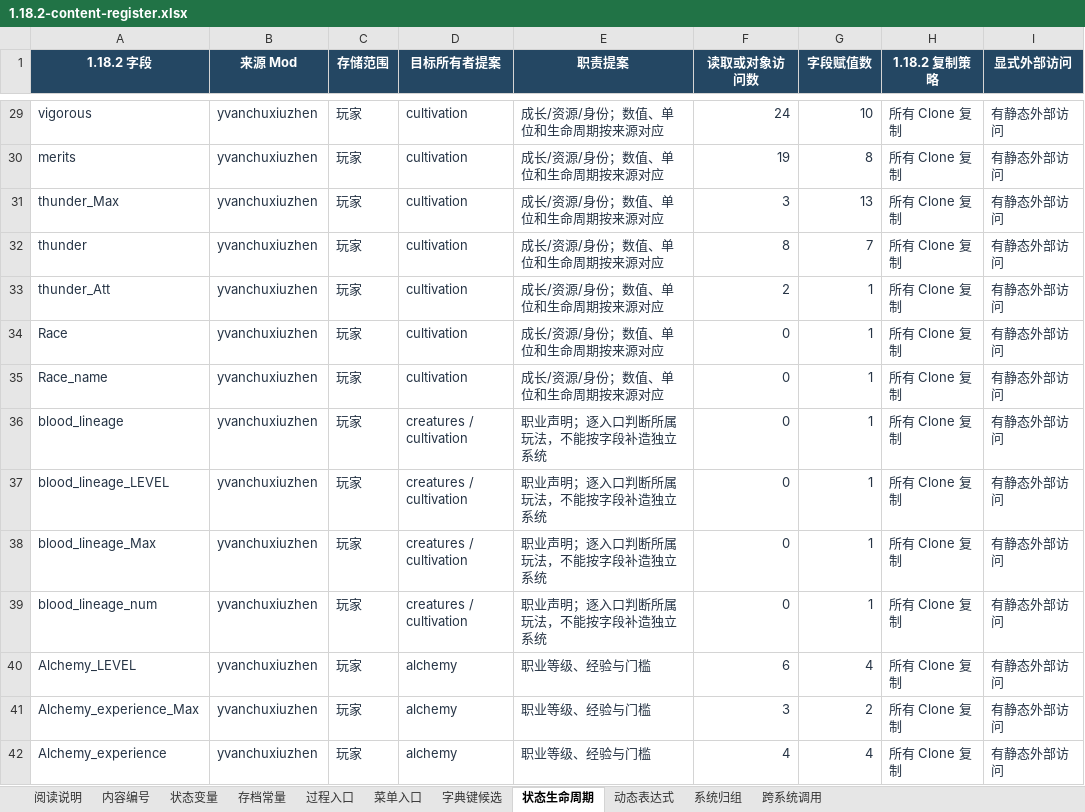
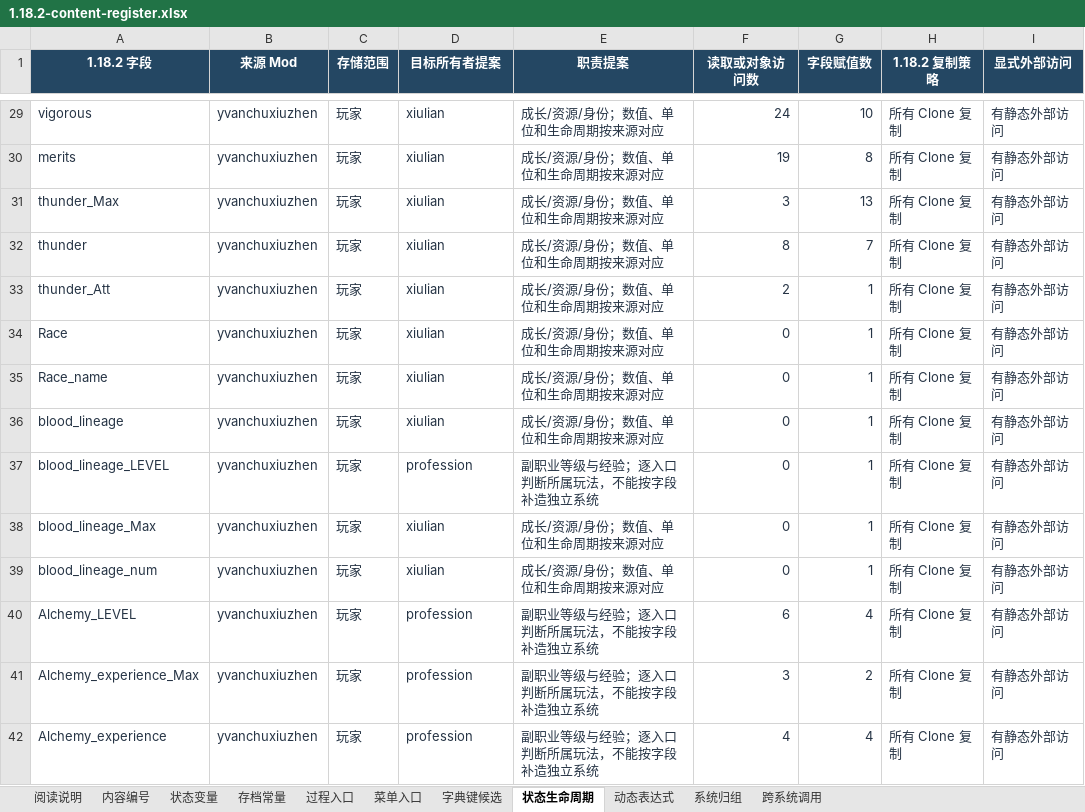
Before and after one commit to Shane77ly/yvanchuxiuzhen-1.21.1, an Excel workbook: outputs/01a19713-78e6-72b2-844d-c8e8d0ce7ded/1.18.2-content-register.xlsx, sheet 状态生命周期, drawn as a sheet; only a part is shown, gaps mark what is left out; values as stored, in another font and other column widths than the file's, no borders; table styles not drawn; the diff covers the shown part only; the diff names each change by its address in the sheet, - before the commit and + after, or states it on an @@ line.

```diff
--- a/outputs/01a19713-78e6-72b2-844d-c8e8d0ce7ded/1.18.2-content-register.xlsx (sheet 状态生命周期)
+++ b/outputs/01a19713-78e6-72b2-844d-c8e8d0ce7ded/1.18.2-content-register.xlsx (sheet 状态生命周期)
-D29:D35 (目标所有者提案): cultivation
+D29:D35 (目标所有者提案): xiulian
-D36 (目标所有者提案): creatures / cultivation
+D36 (目标所有者提案): xiulian
-E36 (职责提案): 职业声明；逐入口判断所属玩法，不能按字段补造独立系统
+E36 (职责提案): 成长/资源/身份；数值、单位和生命周期按来源对应
-D37 (目标所有者提案): creatures / cultivation
+D37 (目标所有者提案): profession
-E37 (职责提案): 职业声明；逐入口判断所属玩法，不能按字段补造独立系统
+E37 (职责提案): 副职业等级与经验；逐入口判断所属玩法，不能按字段补造独立系统
-D38:D39 (目标所有者提案): creatures / cultivation
+D38:D39 (目标所有者提案): xiulian
-E38:E39 (职责提案): 职业声明；逐入口判断所属玩法，不能按字段补造独立系统
+E38:E39 (职责提案): 成长/资源/身份；数值、单位和生命周期按来源对应
-D40:D42 (目标所有者提案): alchemy
+D40:D42 (目标所有者提案): profession
-E40:E42 (职责提案): 职业等级、经验与门槛
+E40:E42 (职责提案): 副职业等级与经验；逐入口判断所属玩法，不能按字段补造独立系统
```
Also changed, not shown: 196 edited cells elsewhere in this sheet, sheet 动态表达式, sheet 跨系统调用, sheet 系统归组, 13 other files.
